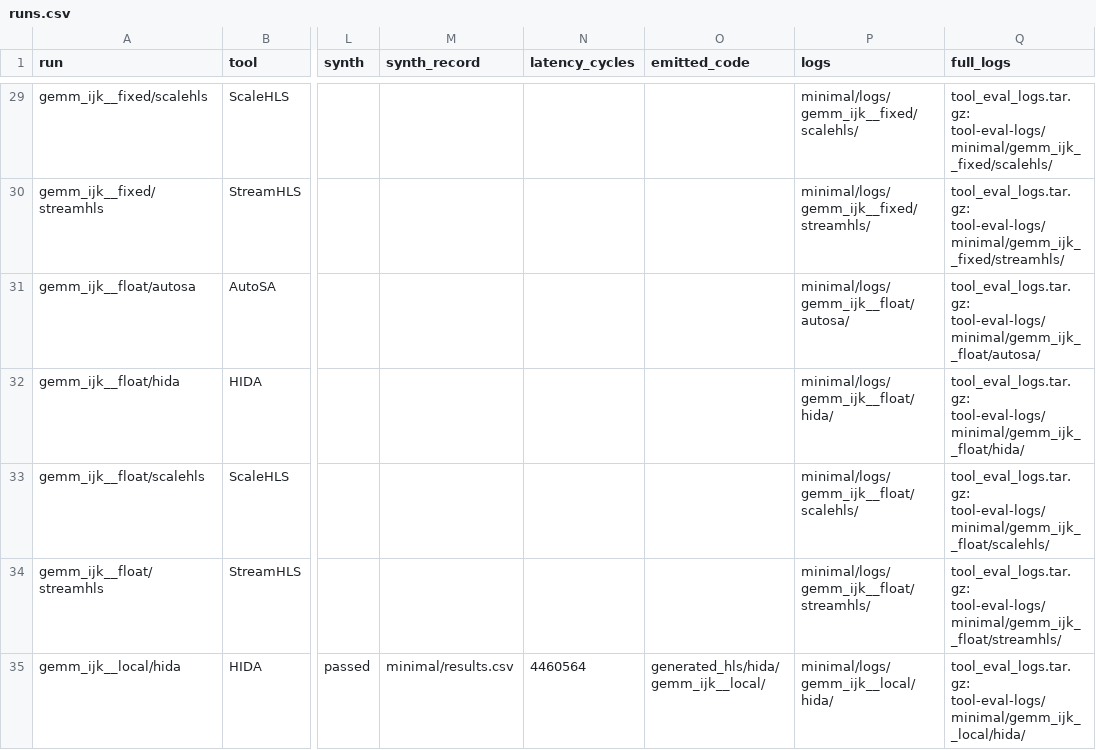
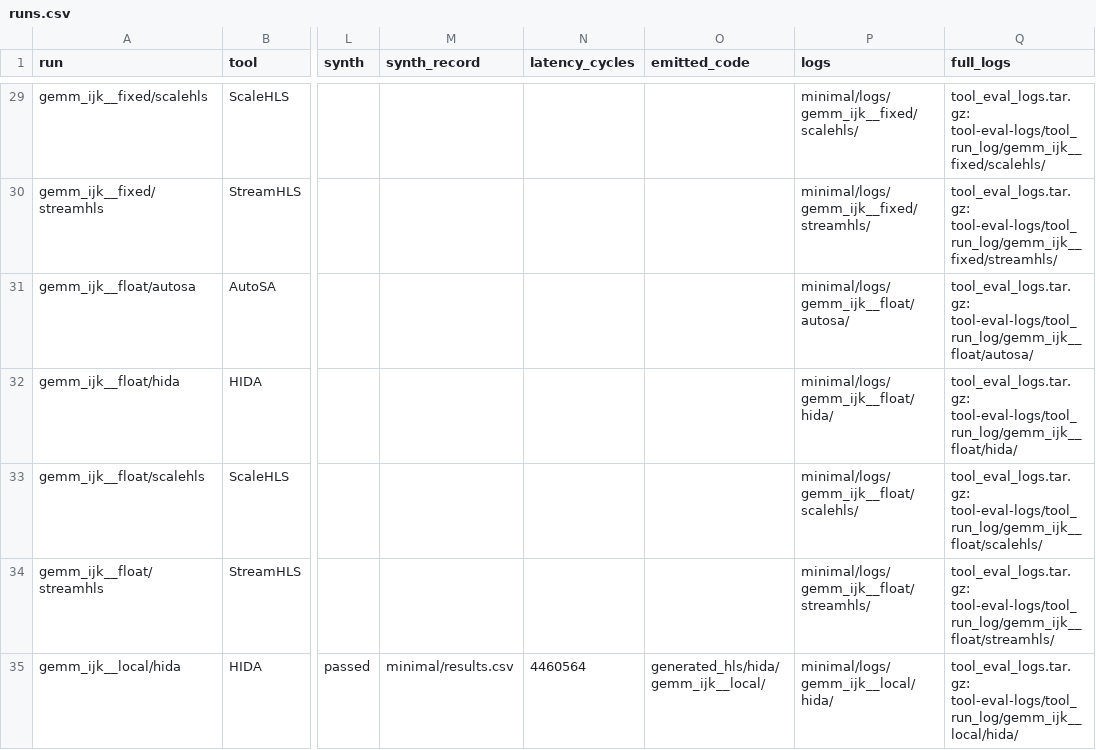
Before and after one commit to AndyWanna/ForgeBench, a CSV file: results/tool_eval/table/runs.csv, drawn as a sheet; only a part is shown, gaps mark what is left out; the diff covers the shown part only; the diff names each change by its address in the sheet, - before the commit and + after, or states it on an @@ line.

```diff
--- a/results/tool_eval/table/runs.csv
+++ b/results/tool_eval/table/runs.csv
-Q29 (full_logs): tool_eval_logs.tar.gz: tool-eval-logs/minimal/gemm_ijk__fixed/scalehls/
+Q29 (full_logs): tool_eval_logs.tar.gz: tool-eval-logs/tool_run_log/gemm_ijk__fixed/scalehls/
-Q30 (full_logs): tool_eval_logs.tar.gz: tool-eval-logs/minimal/gemm_ijk__fixed/streamhls/
+Q30 (full_logs): tool_eval_logs.tar.gz: tool-eval-logs/tool_run_log/gemm_ijk__fixed/streamhls/
-Q31 (full_logs): tool_eval_logs.tar.gz: tool-eval-logs/minimal/gemm_ijk__float/autosa/
+Q31 (full_logs): tool_eval_logs.tar.gz: tool-eval-logs/tool_run_log/gemm_ijk__float/autosa/
-Q32 (full_logs): tool_eval_logs.tar.gz: tool-eval-logs/minimal/gemm_ijk__float/hida/
+Q32 (full_logs): tool_eval_logs.tar.gz: tool-eval-logs/tool_run_log/gemm_ijk__float/hida/
-Q33 (full_logs): tool_eval_logs.tar.gz: tool-eval-logs/minimal/gemm_ijk__float/scalehls/
+Q33 (full_logs): tool_eval_logs.tar.gz: tool-eval-logs/tool_run_log/gemm_ijk__float/scalehls/
-Q34 (full_logs): tool_eval_logs.tar.gz: tool-eval-logs/minimal/gemm_ijk__float/streamhls/
+Q34 (full_logs): tool_eval_logs.tar.gz: tool-eval-logs/tool_run_log/gemm_ijk__float/streamhls/
-Q35 (full_logs): tool_eval_logs.tar.gz: tool-eval-logs/minimal/gemm_ijk__local/hida/
+Q35 (full_logs): tool_eval_logs.tar.gz: tool-eval-logs/tool_run_log/gemm_ijk__local/hida/
```
Also changed, not shown: 78 edited cells elsewhere in this file, 5 other files.
